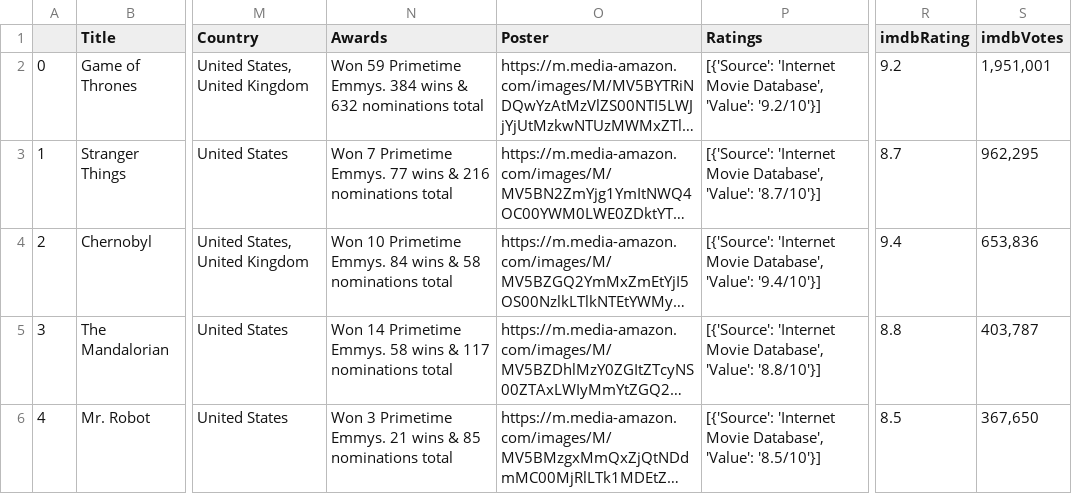
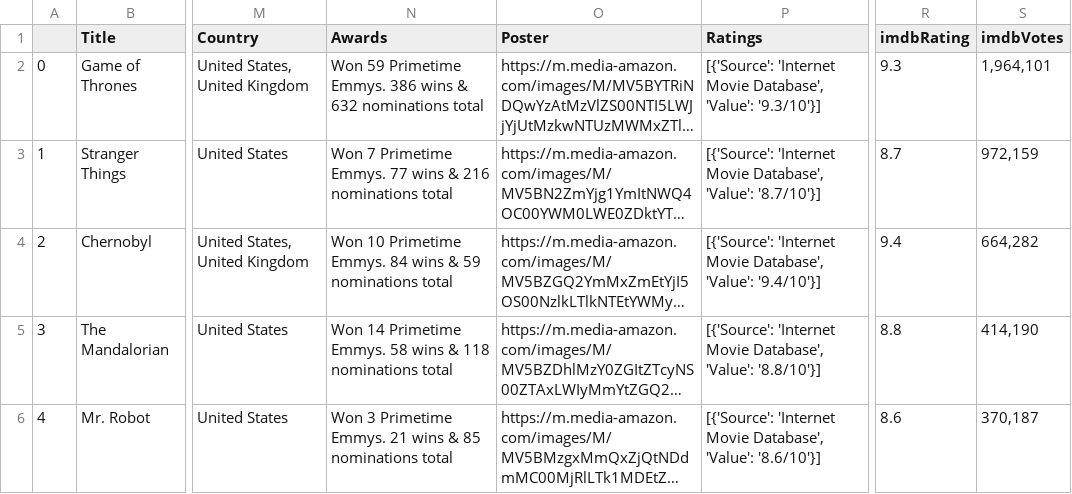
Before and after one commit to varunmathuria/imdb_series_tracker, a CSV file: csv_files/all_series.csv, drawn as a sheet; only a part is shown, gaps mark what is left out; long unchanged cells end in …; the diff names each change by its address in the sheet, - before the commit and + after, or states it on an @@ line.

```diff
--- a/csv_files/all_series.csv
+++ b/csv_files/all_series.csv
-N2 (Awards): …Primetime Emmys. 384 wins &…
+N2 (Awards): …Primetime Emmys. 386 wins &…
-P2 (Ratings): …Database', 'Value': '9.2/10'}]
+P2 (Ratings): …Database', 'Value': '9.3/10'}]
-R2 (imdbRating): 9.2
+R2 (imdbRating): 9.3
-S2 (imdbVotes): 1,951,001
+S2 (imdbVotes): 1,964,101
-S3 (imdbVotes): 962,295
+S3 (imdbVotes): 972,159
-N4 (Awards): …wins & 58 nominations total
+N4 (Awards): …wins & 59 nominations total
-S4 (imdbVotes): 653,836
+S4 (imdbVotes): 664,282
-N5 (Awards): …wins & 117 nominations total
+N5 (Awards): …wins & 118 nominations total
-S5 (imdbVotes): 403,787
+S5 (imdbVotes): 414,190
-P6 (Ratings): …Database', 'Value': '8.5/10'}]
+P6 (Ratings): …Database', 'Value': '8.6/10'}]
-R6 (imdbRating): 8.5
+R6 (imdbRating): 8.6
-S6 (imdbVotes): 367,650
+S6 (imdbVotes): 370,187
```
Also changed, not shown: csv_files/all_episodes_chernobyl.csv, csv_files/all_episodes_game_of_thrones.csv, 5 other files.
